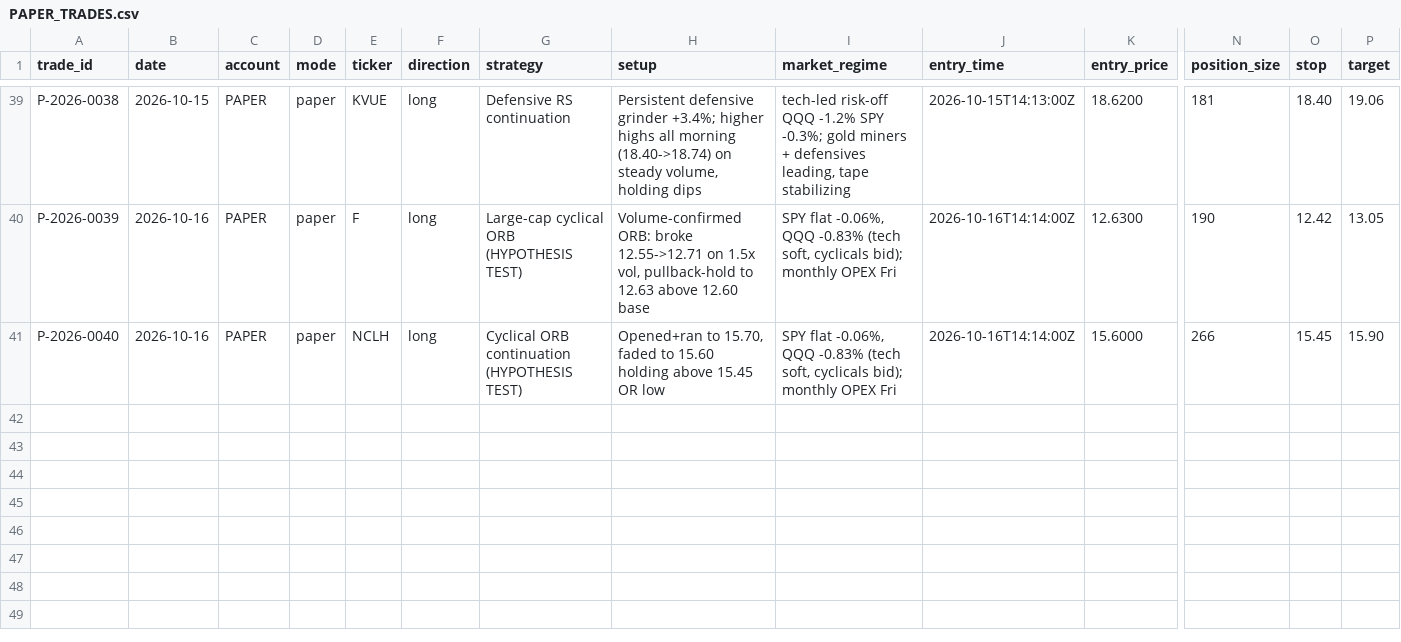
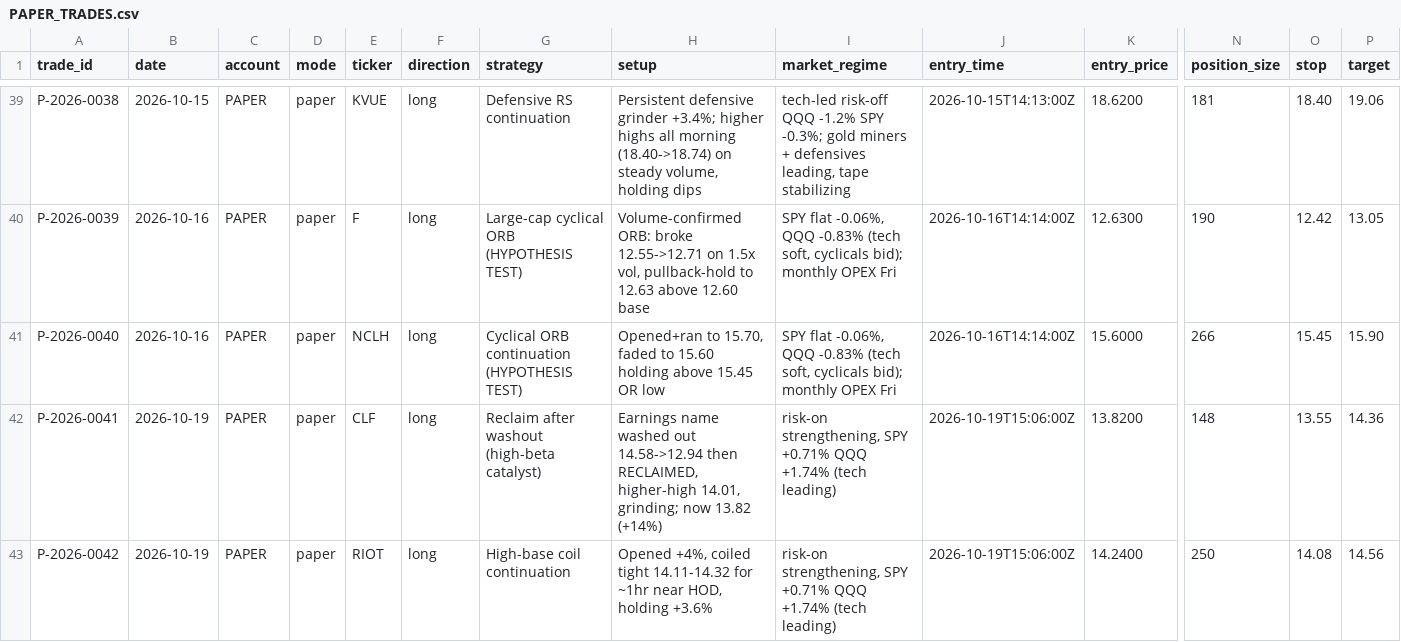
Before and after one commit to Taido097/Trading-Agent-, a CSV file: data/PAPER_TRADES.csv, drawn as a sheet; only a part is shown, gaps mark what is left out; rows hold the shown columns only; the diff names each change by its address in the sheet, - before the commit and + after, or states it on an @@ line.

```diff
--- a/data/PAPER_TRADES.csv
+++ b/data/PAPER_TRADES.csv
+row 42: P-2026-0041 | 2026-10-19 | PAPER | paper | CLF | long | Reclaim after washout (high-beta catalyst) | Earnings name washed out 14.58->12.94 then RECLAIMED, higher-high 14.01, grinding; now 13.82 (+14%) | risk-on strengthening, SPY +0.71% QQQ +1.74% (tech leading) | 2026-10-19T15:06:00Z | 13.8200 | 148 | 13.55 | 14.36
+row 43: P-2026-0042 | 2026-10-19 | PAPER | paper | RIOT | long | High-base coil continuation | Opened +4%, coiled tight 14.11-14.32 for ~1hr near HOD, holding +3.6% | risk-on strengthening, SPY +0.71% QQQ +1.74% (tech leading) | 2026-10-19T15:06:00Z | 14.2400 | 250 | 14.08 | 14.56
```
Also changed, not shown: 2 other files.
